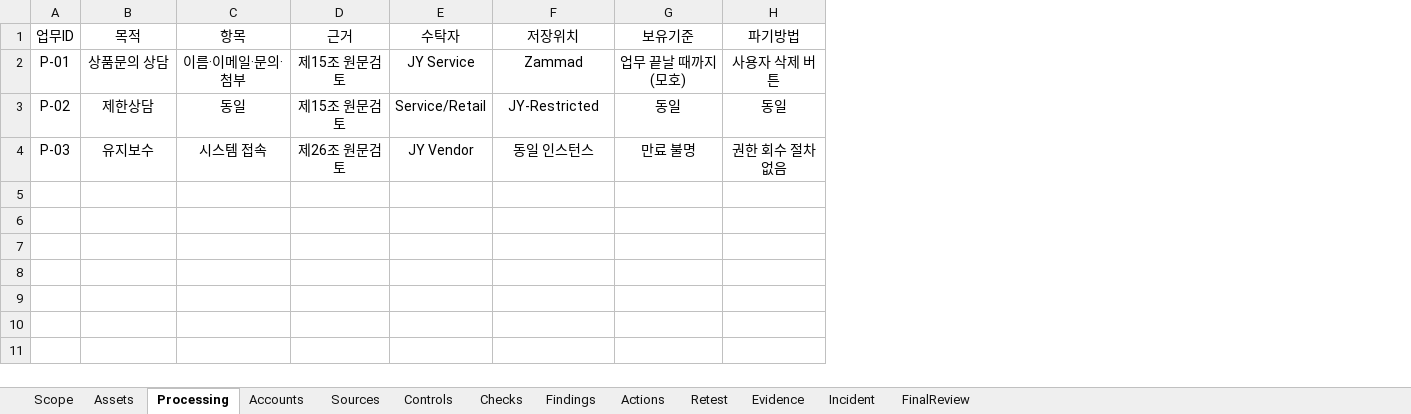
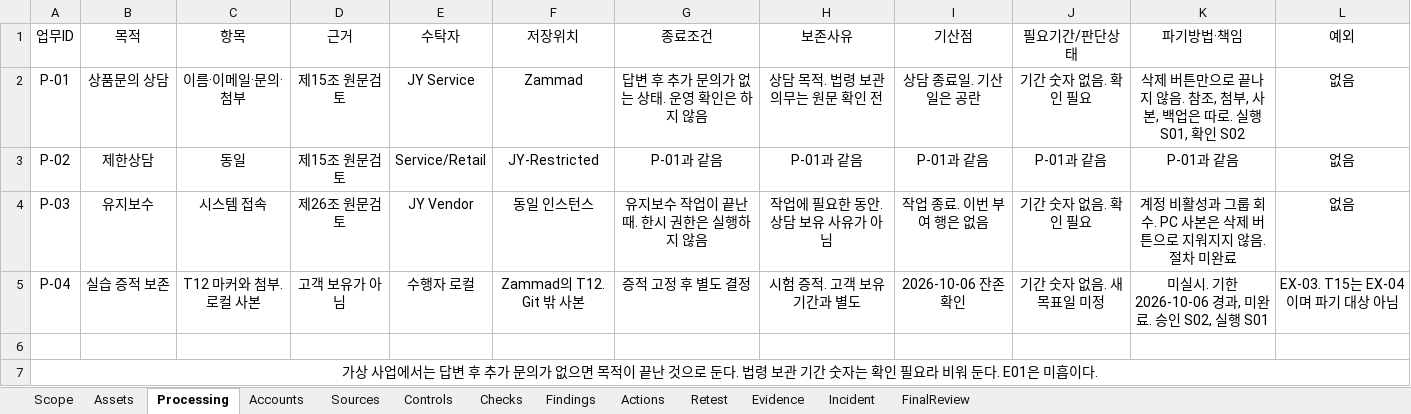
Before and after one commit to jxxnk/JY-Group-Privacy-Audit, an Excel workbook: reports/JY-Audit-Workbook.xlsx, sheet Processing, drawn as a sheet; values as stored, in another font and other column widths than the file's, no borders; table styles not drawn; removed rows and columns are numbered as before the commit, all else as after; the diff names each change by its address in the sheet, - before the commit and + after, or states it on an @@ line.

Commit message:
docs: add retention fields to the processing sheet

```diff
--- a/reports/JY-Audit-Workbook.xlsx (sheet Processing)
+++ b/reports/JY-Audit-Workbook.xlsx (sheet Processing)
-column G (보유기준), rows 2-4: 업무 끝날 때까지(모호) | 동일 | 만료 불명
-column H (파기방법), rows 2-4: 사용자 삭제 버튼 | 동일 | 권한 회수 절차 없음
+column G (종료조건), rows 2-4: 답변 후 추가 문의가 없는 상태. 운영 확인은 하지 않음 | P-01과 같음 | 유지보수 작업이 끝난 때. 한시 권한은 실행하지 않음
+column H (보존사유), rows 2-4: 상담 목적. 법령 보관 의무는 원문 확인 전 | P-01과 같음 | 작업에 필요한 동안. 상담 보유 사유가 아님
+column I (기산점), rows 2-4: 상담 종료일. 기산일은 공란 | P-01과 같음 | 작업 종료. 이번 부여 행은 없음
+column J (필요기간/판단상태), rows 2-4: 기간 숫자 없음. 확인 필요 | P-01과 같음 | 기간 숫자 없음. 확인 필요
+column K (파기방법·책임), rows 2-4: 삭제 버튼만으로 끝나지 않음. 참조, 첨부, 사본, 백업은 따로. 실행 S01, 확인 S02 | P-01과 같음 | 계정 비활성과 그룹 회수. PC 사본은 삭제 버튼으로 지워지지 않음. 절차 미완료
+column L (예외), rows 2-4: all 없음
+row 5: P-04 | 실습 증적 보존 | T12 마커와 첨부. 로컬 사본 | 고객 보유가 아님 | 수행자 로컬 | Zammad의 T12. Git 밖 사본 | 증적 고정 후 별도 결정 | 시험 증적. 고객 보유 기간과 별도 | 2026-10-06 잔존 확인 | 기간 숫자 없음. 새 목표일 미정 | 미실시. 기한 2026-10-06 경과, 미완료. 승인 S02, 실행 S01 | EX-03. T15는 EX-04이며 파기 대상 아님
+row 6: (empty)
+row 7: 가상 사업에서는 답변 후 추가 문의가 없으면 목적이 끝난 것으로 둔다. 법령 보관 기간 숫자는 확인 필요라 비워 둔다. E01은 미흡이다.
```
Also changed, not shown: 1 other file.
